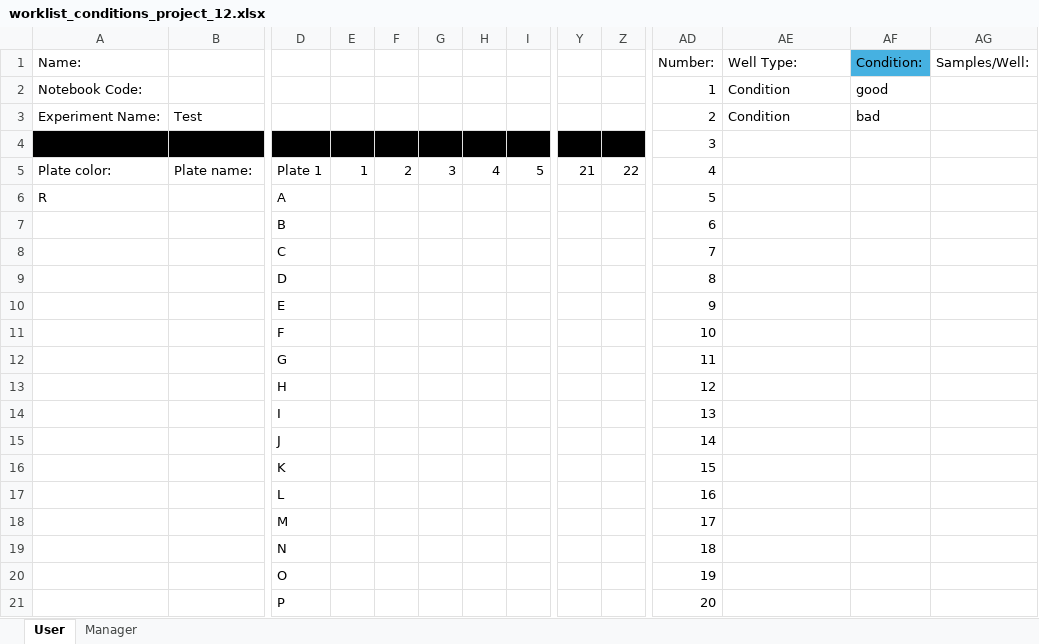
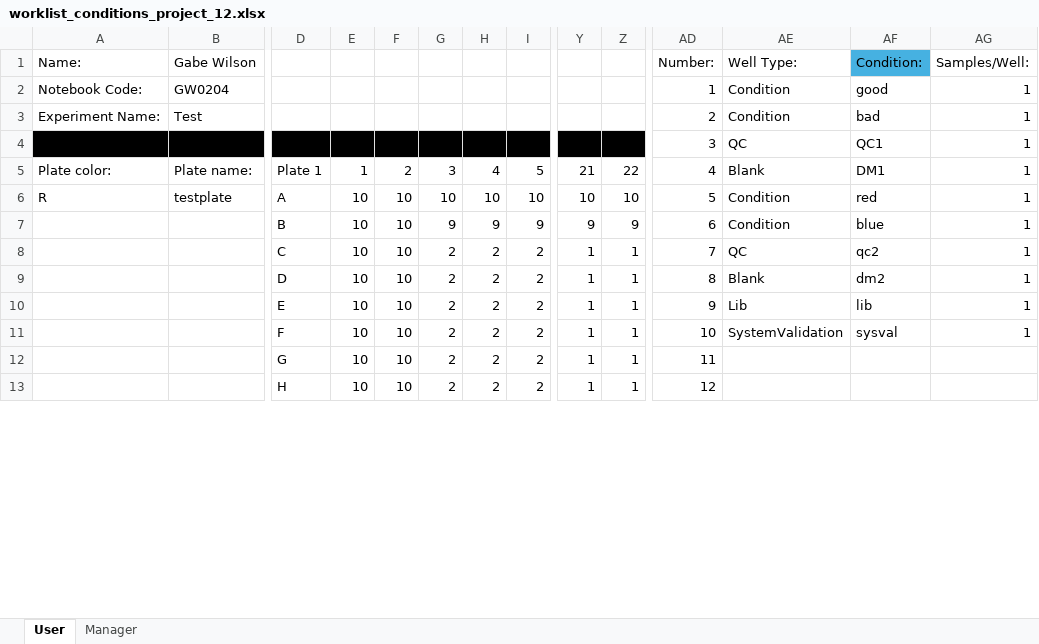
Before and after one commit to RTKlab-BYU/worklist_generation, an Excel workbook: excel_utils/outputs/worklist_conditions_project_12.xlsx, sheet User, drawn as a sheet; only a part is shown, gaps mark what is left out; values as stored, in another font and other column widths than the file's, no borders; removed rows and columns are numbered as before the commit, all else as after; rows hold the shown columns only; the diff covers the shown part only; the diff names each change by its address in the sheet, - before the commit and + after, or states it on an @@ line.

```diff
--- a/excel_utils/outputs/worklist_conditions_project_12.xlsx (sheet User)
+++ b/excel_utils/outputs/worklist_conditions_project_12.xlsx (sheet User)
-B1: (empty)
+B1: Gabe Wilson
-B2: (empty)
+B2: GW0204
-AG2:AG3: (empty)
+AG2:AG3: 1
-row 4:  |  |  |  |  |  |  |  |  |  | 3
+row 4:  |  |  |  |  |  |  |  |  |  | 3 | QC | QC1 | 1
-AE5: (empty)
+AE5: Blank
-AF5: (empty)
+AF5: DM1
-AG5: (empty)
+AG5: 1
-row 6: R |  | A |  |  |  |  |  |  |  | 5
-row 7:  |  | B |  |  |  |  |  |  |  | 6
-row 8:  |  | C |  |  |  |  |  |  |  | 7
-row 9:  |  | D |  |  |  |  |  |  |  | 8
-row 10:  |  | E |  |  |  |  |  |  |  | 9
-row 11:  |  | F |  |  |  |  |  |  |  | 10
-row 12:  |  | G |  |  |  |  |  |  |  | 11
-row 13:  |  | H |  |  |  |  |  |  |  | 12
-row 14:  |  | I |  |  |  |  |  |  |  | 13
-row 15:  |  | J |  |  |  |  |  |  |  | 14
-row 16:  |  | K |  |  |  |  |  |  |  | 15
-row 17:  |  | L |  |  |  |  |  |  |  | 16
-row 18:  |  | M |  |  |  |  |  |  |  | 17
-row 19:  |  | N |  |  |  |  |  |  |  | 18
-row 20:  |  | O |  |  |  |  |  |  |  | 19
-row 21:  |  | P |  |  |  |  |  |  |  | 20
+row 6: R | testplate | A | 10 | 10 | 10 | 10 | 10 | 10 | 10 | 5 | Condition | red | 1
+row 7:  |  | B | 10 | 10 | 9 | 9 | 9 | 9 | 9 | 6 | Condition | blue | 1
+row 8:  |  | C | 10 | 10 | 2 | 2 | 2 | 1 | 1 | 7 | QC | qc2 | 1
+row 9:  |  | D | 10 | 10 | 2 | 2 | 2 | 1 | 1 | 8 | Blank | dm2 | 1
+row 10:  |  | E | 10 | 10 | 2 | 2 | 2 | 1 | 1 | 9 | Lib | lib | 1
+row 11:  |  | F | 10 | 10 | 2 | 2 | 2 | 1 | 1 | 10 | SystemValidation | sysval | 1
+row 12:  |  | G | 10 | 10 | 2 | 2 | 2 | 1 | 1 | 11
+row 13:  |  | H | 10 | 10 | 2 | 2 | 2 | 1 | 1 | 12
```
Also changed, not shown: 39 added rows and 31 removed rows elsewhere in this sheet, sheet Manager, metadata_capture/excel_utils/templates/worklist_template_blank.xlsx, 34 other files.
